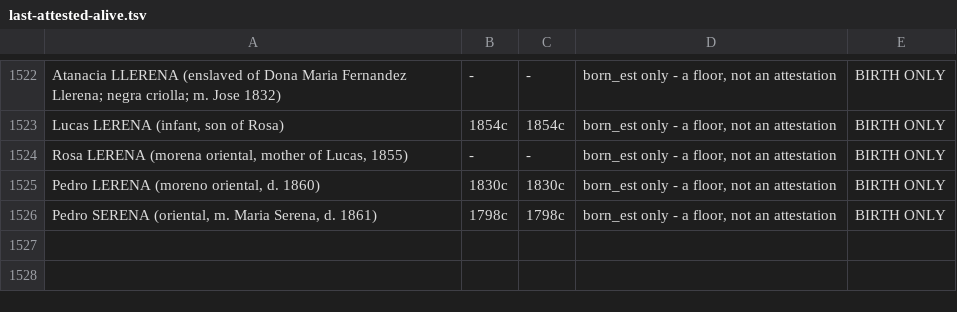
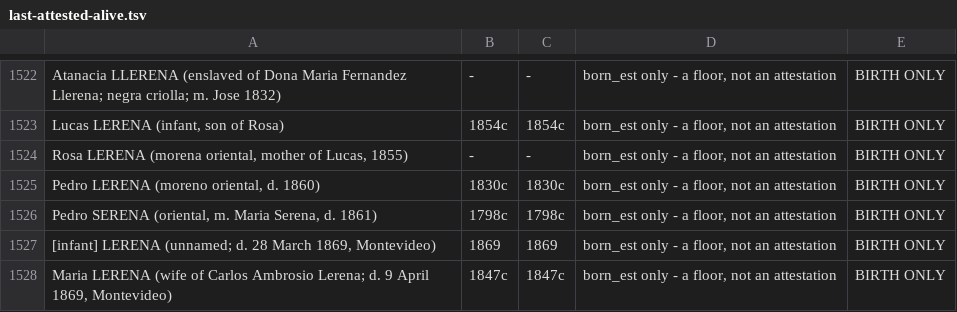
Before and after one commit to daviddef/TheLerena, a TSV file: data/last-attested-alive.tsv, drawn as a sheet; only a part is shown, gaps mark what is left out; the diff names each change by its address in the sheet, - before the commit and + after, or states it on an @@ line.

```diff
--- a/data/last-attested-alive.tsv
+++ b/data/last-attested-alive.tsv
+row 1527: [infant] LERENA (unnamed; d. 28 March 1869, Montevideo) | 1869 | 1869 | born_est only - a floor, not an attestation | BIRTH ONLY
+row 1528: Maria LERENA (wife of Carlos Ambrosio Lerena; d. 9 April 1869, Montevideo) | 1847c | 1847c | born_est only - a floor, not an attestation | BIRTH ONLY
```
Also changed, not shown: data/relations.tsv, data/sources-consulted.tsv, 10 other files.
